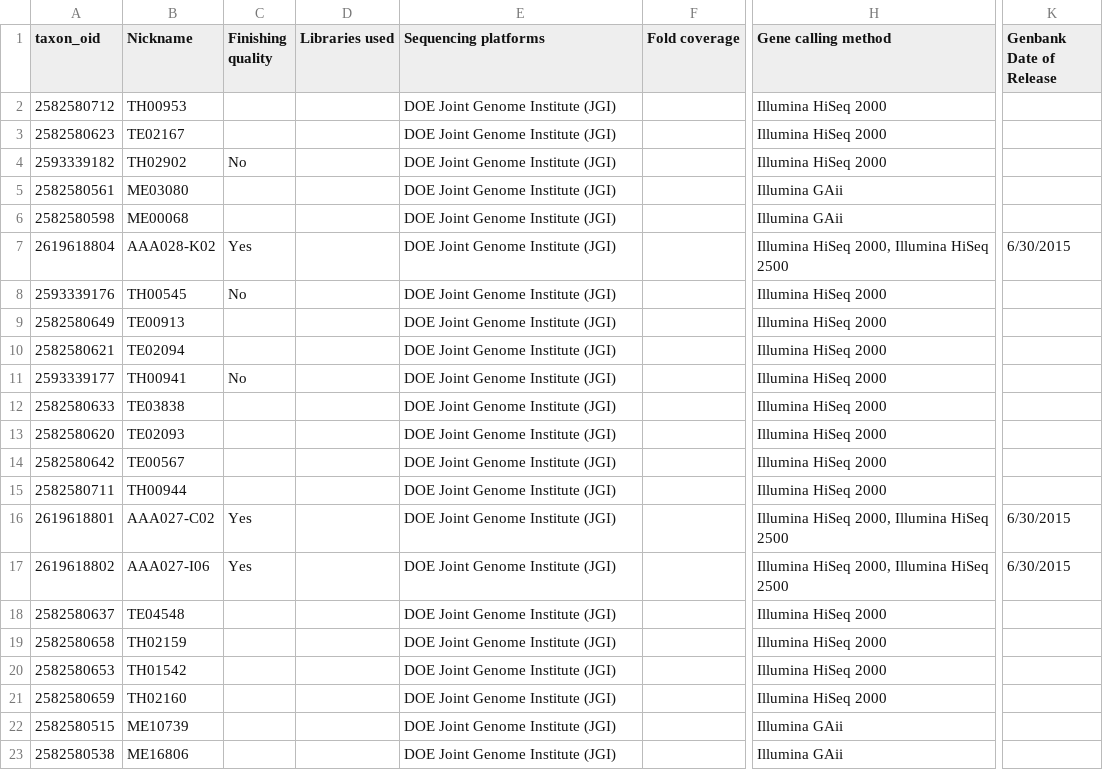
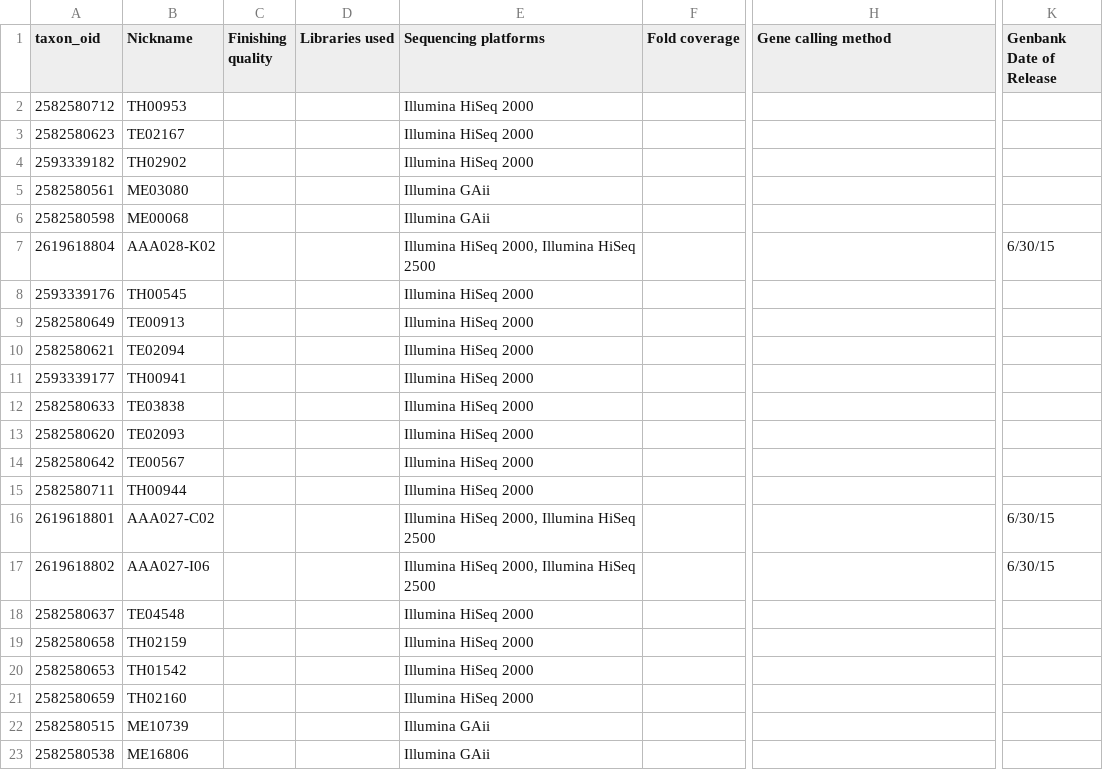
Before and after one commit to dgshrader/GenAnnc, a TSV file: tables/betaproteobact_stats_t2.tsv, drawn as a sheet; only a part is shown, gaps mark what is left out; the diff names each change by its address in the sheet, - before the commit and + after, or states it on an @@ line.

Commit message:
Update some columns in table_stats_t2.tsv
Using MS Excel to edit breaks 'diff'. 'Diff' indicates all rows were replaced wholesale when really just some columns were updated.

```diff
--- a/tables/betaproteobact_stats_t2.tsv
+++ b/tables/betaproteobact_stats_t2.tsv
-E2:E4 (Sequencing platforms): DOE Joint Genome Institute (JGI)
+E2:E4 (Sequencing platforms): Illumina HiSeq 2000
-H2:H4 (Gene calling method): Illumina HiSeq 2000
+H2:H4 (Gene calling method): (empty)
-C4 (Finishing quality): No
+C4 (Finishing quality): (empty)
-E5:E6 (Sequencing platforms): DOE Joint Genome Institute (JGI)
+E5:E6 (Sequencing platforms): Illumina GAii
-H5:H6 (Gene calling method): Illumina GAii
+H5:H6 (Gene calling method): (empty)
-C7 (Finishing quality): Yes
+C7 (Finishing quality): (empty)
-E7 (Sequencing platforms): DOE Joint Genome Institute (JGI)
+E7 (Sequencing platforms): Illumina HiSeq 2000, Illumina HiSeq 2500
-H7 (Gene calling method): Illumina HiSeq 2000, Illumina HiSeq 2500
+H7 (Gene calling method): (empty)
-K7 (Genbank Date of Release): 6/30/2015
+K7 (Genbank Date of Release): 6/30/15
-C8 (Finishing quality): No
+C8 (Finishing quality): (empty)
-E8:E15 (Sequencing platforms): DOE Joint Genome Institute (JGI)
+E8:E15 (Sequencing platforms): Illumina HiSeq 2000
-H8:H15 (Gene calling method): Illumina HiSeq 2000
+H8:H15 (Gene calling method): (empty)
-C11 (Finishing quality): No
+C11 (Finishing quality): (empty)
-C16:C17 (Finishing quality): Yes
+C16:C17 (Finishing quality): (empty)
-E16:E17 (Sequencing platforms): DOE Joint Genome Institute (JGI)
+E16:E17 (Sequencing platforms): Illumina HiSeq 2000, Illumina HiSeq 2500
-H16:H17 (Gene calling method): Illumina HiSeq 2000, Illumina HiSeq 2500
+H16:H17 (Gene calling method): (empty)
-K16:K17 (Genbank Date of Release): 6/30/2015
+K16:K17 (Genbank Date of Release): 6/30/15
-E18:E21 (Sequencing platforms): DOE Joint Genome Institute (JGI)
+E18:E21 (Sequencing platforms): Illumina HiSeq 2000
-H18:H21 (Gene calling method): Illumina HiSeq 2000
+H18:H21 (Gene calling method): (empty)
-E22:E23 (Sequencing platforms): DOE Joint Genome Institute (JGI)
+E22:E23 (Sequencing platforms): Illumina GAii
-H22:H23 (Gene calling method): Illumina GAii
+H22:H23 (Gene calling method): (empty)
```
